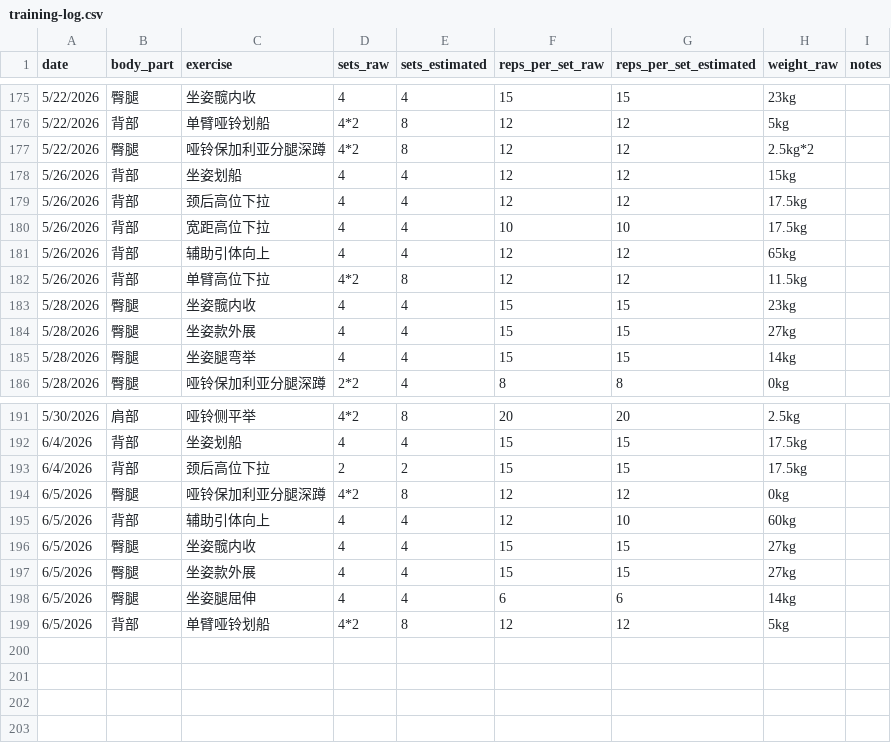
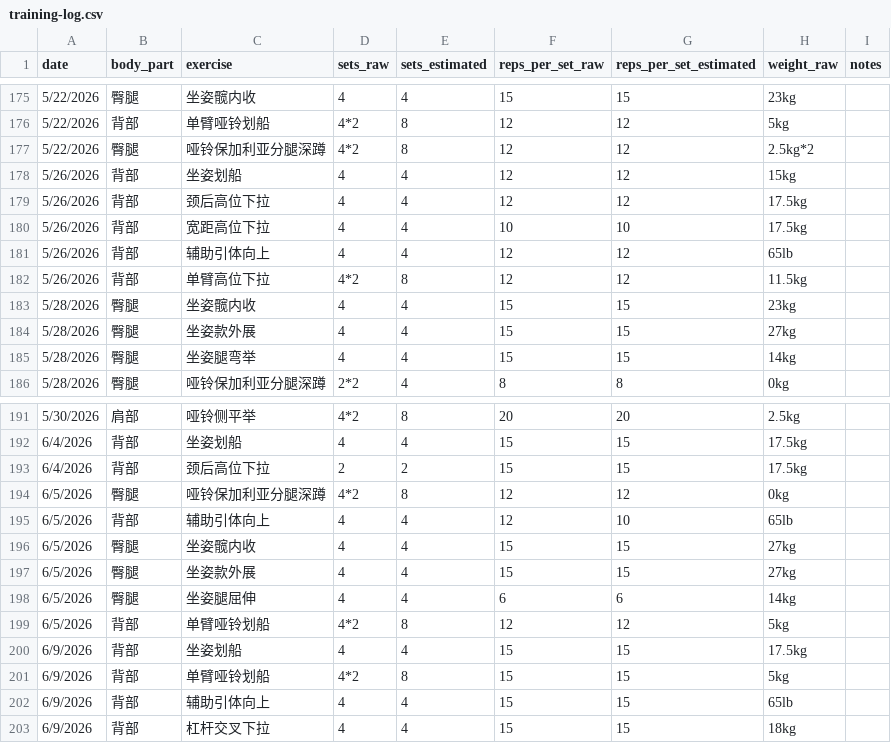
Before and after one commit to haiyankong/workout, a CSV file: data/training-log.csv, drawn as a sheet; only a part is shown, gaps mark what is left out.

Commit message:
Update training-log.csv

```diff
--- a/data/training-log.csv
+++ b/data/training-log.csv
@@ -180,3 +180,3 @@
 5/26/2026,背部,宽距高位下拉,4,4,10,10,17.5kg,
-5/26/2026,背部,辅助引体向上,4,4,12,12,65kg,
+5/26/2026,背部,辅助引体向上,4,4,12,12,65lb,
 5/26/2026,背部,单臂高位下拉,4*2,8,12,12,11.5kg,
@@ -194,3 +194,3 @@
 6/5/2026,臀腿,哑铃保加利亚分腿深蹲,4*2,8,12,12,0kg,
-6/5/2026,背部,辅助引体向上,4,4,12,10,60kg,
+6/5/2026,背部,辅助引体向上,4,4,12,10,65lb,
 6/5/2026,臀腿,坐姿髋内收,4,4,15,15,27kg,
@@ -199 +199,5 @@
 6/5/2026,背部,单臂哑铃划船,4*2,8,12,12,5kg,
+6/9/2026,背部,坐姿划船,4,4,15,15,17.5kg,
+6/9/2026,背部,单臂哑铃划船,4*2,8,15,15,5kg,
+6/9/2026,背部,辅助引体向上,4,4,15,15,65lb,
+6/9/2026,背部,杠杆交叉下拉,4,4,15,15,18kg,
```
